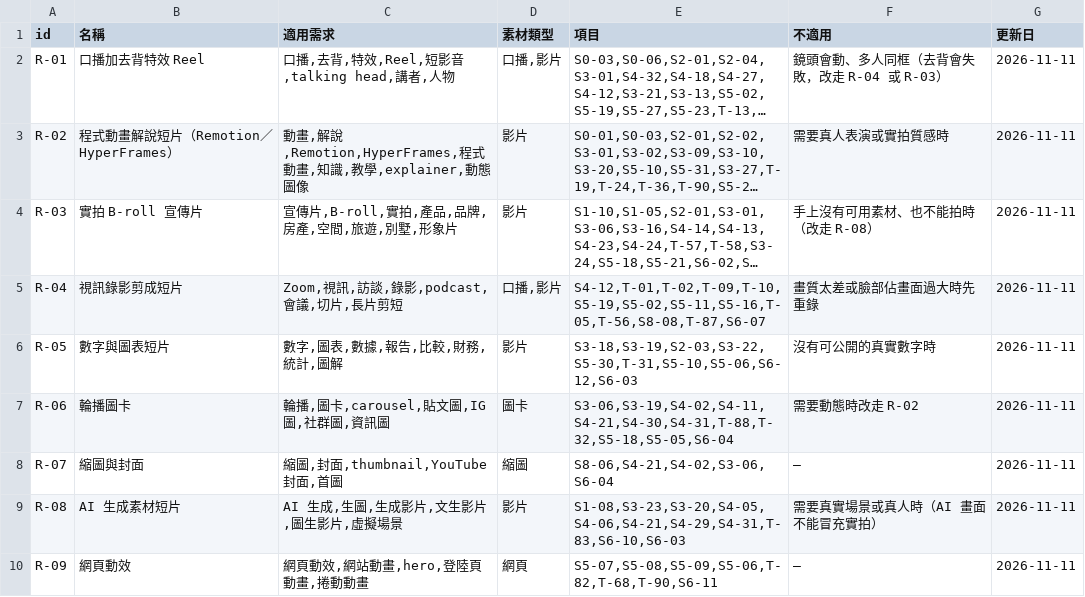
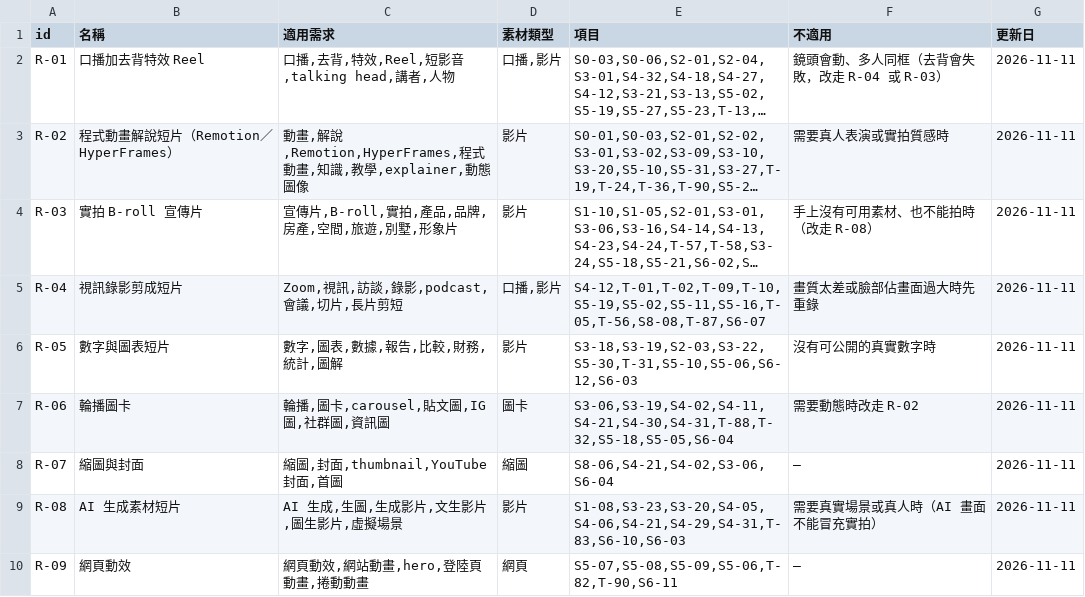
Before and after one commit to mick3412/production-playbook, a CSV file: data/recipes.csv, drawn as a sheet; long unchanged cells end in ….

```diff
--- a/data/recipes.csv
+++ b/data/recipes.csv
@@ -9,2 +9,2 @@
 "R-08","AI 生成素材短片","AI 生成,生圖,生成影片,文生影片,圖生影片,虛擬場景","影片","S1-08,S3-23,S3-20,S4-05,S4-06,S4-21,S4-29,S4-31,T-83,S6-10,S6-03","需要真實場景或真人時（AI 畫面不能冒充實拍）","2026-11-11"
-"R-09","網頁動效","網頁動效,網站動畫,hero,登陸頁動畫,捲動動畫","網頁","S5-07,S5-08,S5-09,S5-06,T-82,T-68,T-90,S6-11","—","2026-11-11"
+"R-09","網頁動效","網頁動效,網站動畫,hero,登陸頁動畫,捲動動畫","網頁","S5-07,S5-08,S5-09,S5-06,T-82,T-90,S6-11","—","2026-11-11"
```
Also changed, not shown: 4 other files.
